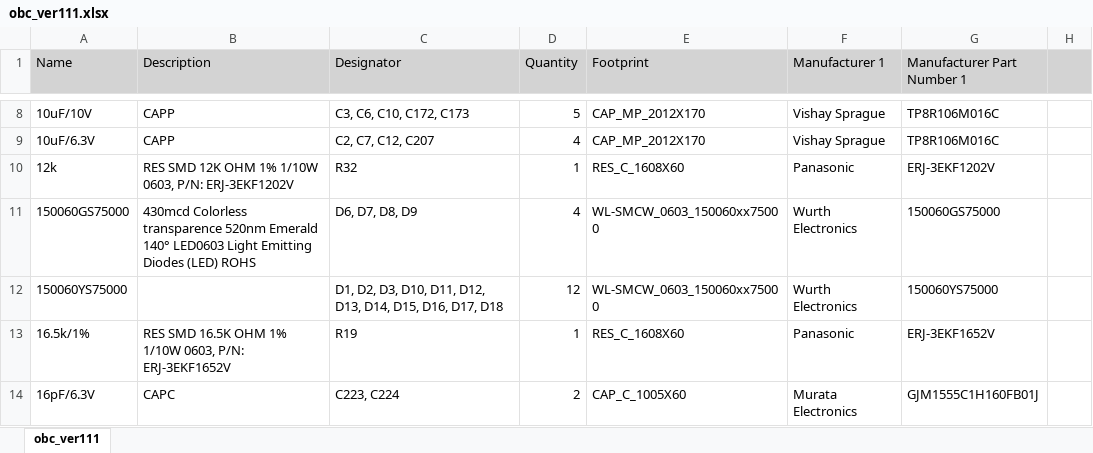
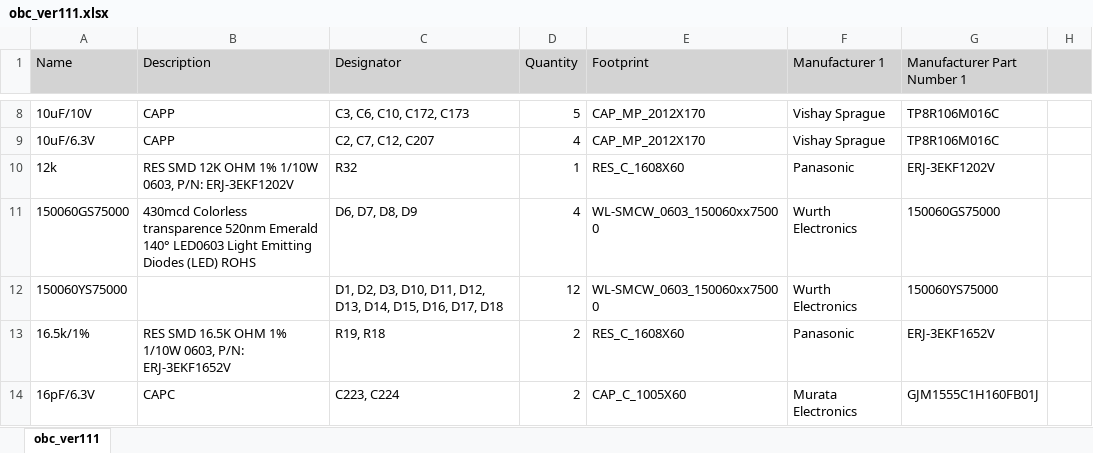
Before and after one commit to baobuibk/NANORACK_V2_OBC_1.1.1_HW, an Excel workbook: 03_BOM/obc_ver111.xlsx, sheet obc_ver111, drawn as a sheet; only a part is shown, gaps mark what is left out; values as stored, in another font and other column widths than the file's, no borders; the diff covers the shown part only; the diff names each change by its address in the sheet, - before the commit and + after, or states it on an @@ line.

```diff
--- a/03_BOM/obc_ver111.xlsx (sheet obc_ver111)
+++ b/03_BOM/obc_ver111.xlsx (sheet obc_ver111)
-C13 (Designator): R19
+C13 (Designator): R19, R18
-D13 (Quantity): 1
+D13 (Quantity): 2
```
Also changed, not shown: 1 removed row, 10 edited cells and cell formats elsewhere in this sheet, 5 other files.
